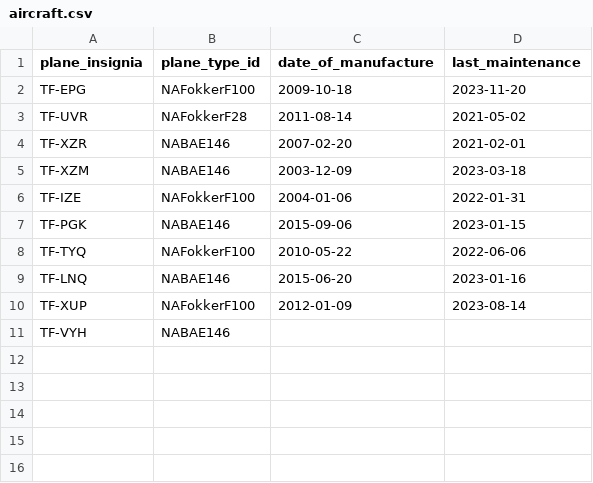
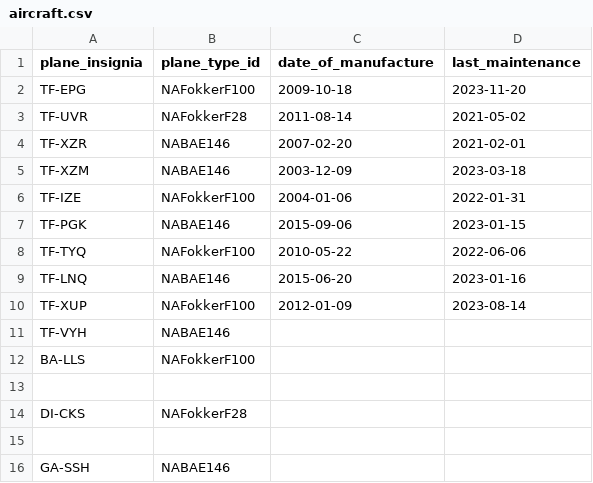
Before and after one commit to d0nti/NaN-Air, a CSV file: src/Files/aircraft.csv, drawn as a sheet; the diff names each change by its address in the sheet, - before the commit and + after, or states it on an @@ line.

Commit message:
Fixed verify insignia issue, deleted old airplanes.csv

```diff
--- a/src/Files/aircraft.csv
+++ b/src/Files/aircraft.csv
+row 12: BA-LLS | NAFokkerF100
+row 13: (empty)
+row 14: DI-CKS | NAFokkerF28
+row 15: (empty)
+row 16: GA-SSH | NABAE146
```
Also changed, not shown: 2 other files.
